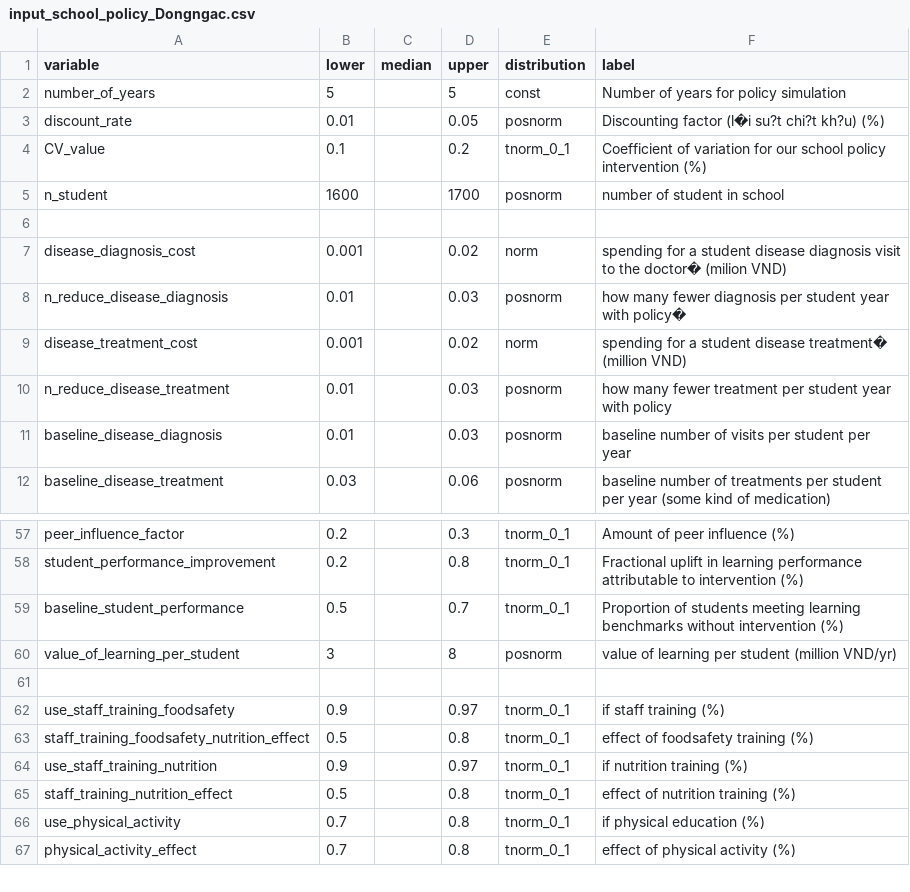
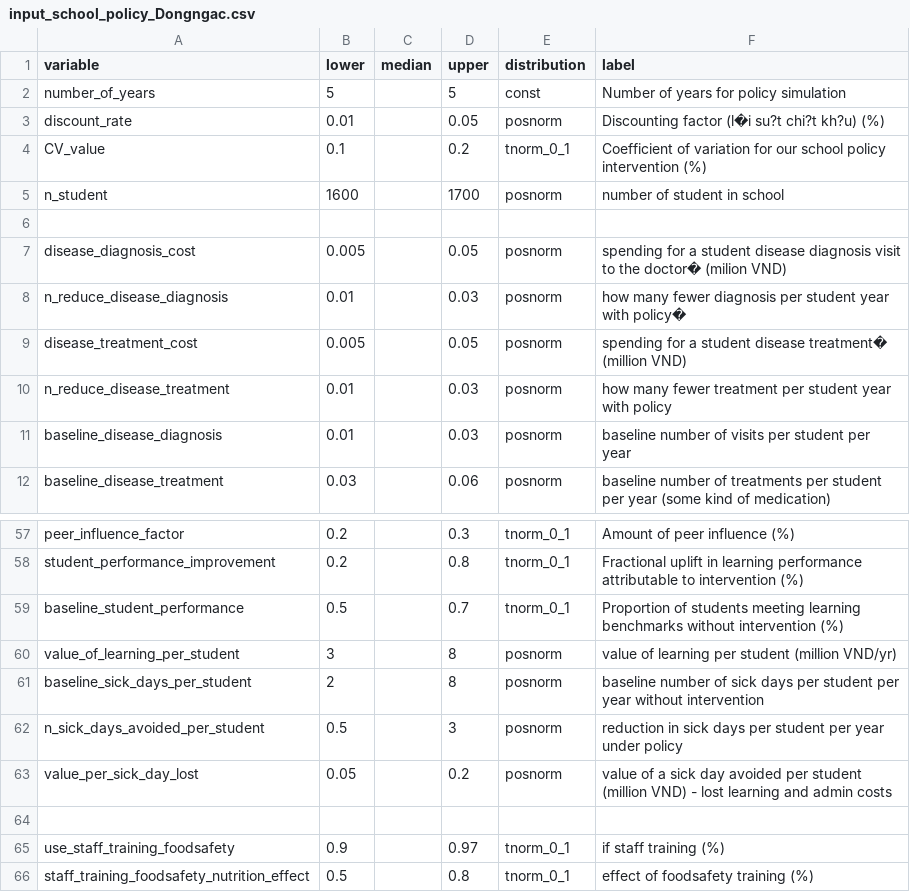
Before and after one commit to kimanh358/HUPH_decision_policy_nutrition, a CSV file: data/three_schools_data/input_school_policy_Dongngac.csv, drawn as a sheet; only a part is shown, gaps mark what is left out; the shorter side is filled out with more unchanged rows.

```diff
--- a/data/three_schools_data/input_school_policy_Dongngac.csv
+++ b/data/three_schools_data/input_school_policy_Dongngac.csv
@@ -6,5 +6,5 @@ n_student,1600,,1700,posnorm,number of student in school
 ,,,,,
-disease_diagnosis_cost,0.001,,0.02,norm,spending for a student disease diagnosis visit to the doctor� (milion VND)
+disease_diagnosis_cost,0.005,,0.05,posnorm,spending for a student disease diagnosis visit to the doctor� (milion VND)
 n_reduce_disease_diagnosis,0.01,,0.03,posnorm,how many fewer diagnosis per student year with policy�
-disease_treatment_cost,0.001,,0.02,norm,spending for a student disease treatment� (million VND)
+disease_treatment_cost,0.005,,0.05,posnorm,spending for a student disease treatment� (million VND)
 n_reduce_disease_treatment,0.01,,0.03,posnorm,how many fewer treatment per student year with policy
@@ -60,2 +60,5 @@ baseline_student_performance,0.5,,0.7,tnorm_0_1,Proportion of students meeting l
 value_of_learning_per_student,3,,8,posnorm,value of learning per student (million VND/yr)
+baseline_sick_days_per_student,2,,8,posnorm,baseline number of sick days per student per year without intervention
+n_sick_days_avoided_per_student,0.5,,3,posnorm,reduction in sick days per student per year under policy
+value_per_sick_day_lost,0.05,,0.2,posnorm,value of a sick day avoided per student (million VND) - lost learning and admin costs
 ,,,,,
```
Also changed, not shown: data/inputs_school_policy.csv, data/three_schools_data/input_school_policy_4_1.csv, 2 other files.
